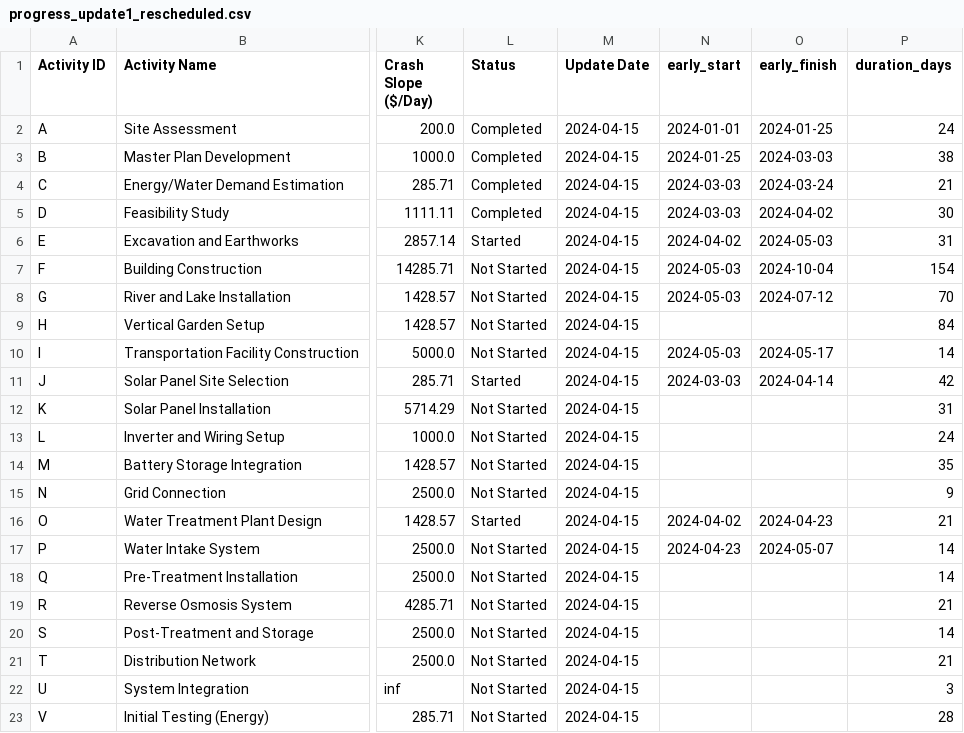
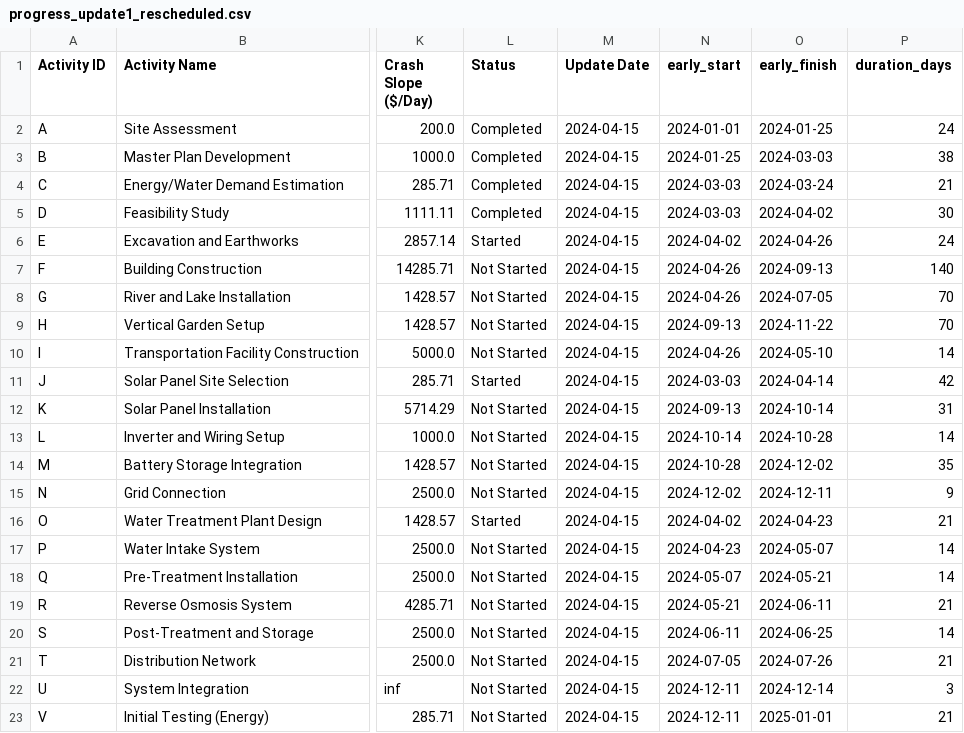
Before and after one commit to kali-Gaurav/CONSTRUCTION-PROJECT, a CSV file: progress_update1_rescheduled.csv, drawn as a sheet; only a part is shown, gaps mark what is left out; the diff covers the shown part only; the diff names each change by its address in the sheet, - before the commit and + after, or states it on an @@ line.

```diff
--- a/progress_update1_rescheduled.csv
+++ b/progress_update1_rescheduled.csv
-O6 (early_finish): 2024-05-03
+O6 (early_finish): 2024-04-26
-P6 (duration_days): 31
+P6 (duration_days): 24
-N7:N8 (early_start): 2024-05-03
+N7:N8 (early_start): 2024-04-26
-O7 (early_finish): 2024-10-04
+O7 (early_finish): 2024-09-13
-P7 (duration_days): 154
+P7 (duration_days): 140
-O8 (early_finish): 2024-07-12
+O8 (early_finish): 2024-07-05
-N9 (early_start): (empty)
+N9 (early_start): 2024-09-13
-O9 (early_finish): (empty)
+O9 (early_finish): 2024-11-22
-P9 (duration_days): 84
+P9 (duration_days): 70
-N10 (early_start): 2024-05-03
+N10 (early_start): 2024-04-26
-O10 (early_finish): 2024-05-17
+O10 (early_finish): 2024-05-10
-N12 (early_start): (empty)
+N12 (early_start): 2024-09-13
-O12 (early_finish): (empty)
+O12 (early_finish): 2024-10-14
-N13 (early_start): (empty)
+N13 (early_start): 2024-10-14
-O13 (early_finish): (empty)
+O13 (early_finish): 2024-10-28
-P13 (duration_days): 24
+P13 (duration_days): 14
-N14 (early_start): (empty)
+N14 (early_start): 2024-10-28
-O14 (early_finish): (empty)
+O14 (early_finish): 2024-12-02
-N15 (early_start): (empty)
+N15 (early_start): 2024-12-02
-O15 (early_finish): (empty)
+O15 (early_finish): 2024-12-11
-N18 (early_start): (empty)
+N18 (early_start): 2024-05-07
-O18 (early_finish): (empty)
+O18 (early_finish): 2024-05-21
-N19 (early_start): (empty)
+N19 (early_start): 2024-05-21
-O19 (early_finish): (empty)
+O19 (early_finish): 2024-06-11
-N20 (early_start): (empty)
+N20 (early_start): 2024-06-11
-O20 (early_finish): (empty)
+O20 (early_finish): 2024-06-25
-N21 (early_start): (empty)
+N21 (early_start): 2024-07-05
-O21 (early_finish): (empty)
+O21 (early_finish): 2024-07-26
-N22:N23 (early_start): (empty)
+N22:N23 (early_start): 2024-12-11
-O22 (early_finish): (empty)
+O22 (early_finish): 2024-12-14
-O23 (early_finish): (empty)
+O23 (early_finish): 2025-01-01
-P23 (duration_days): 28
+P23 (duration_days): 21
```
Also changed, not shown: 23 edited cells elsewhere in this file, progress_update2.csv, progress_update2_rescheduled.csv, 10 other files.
